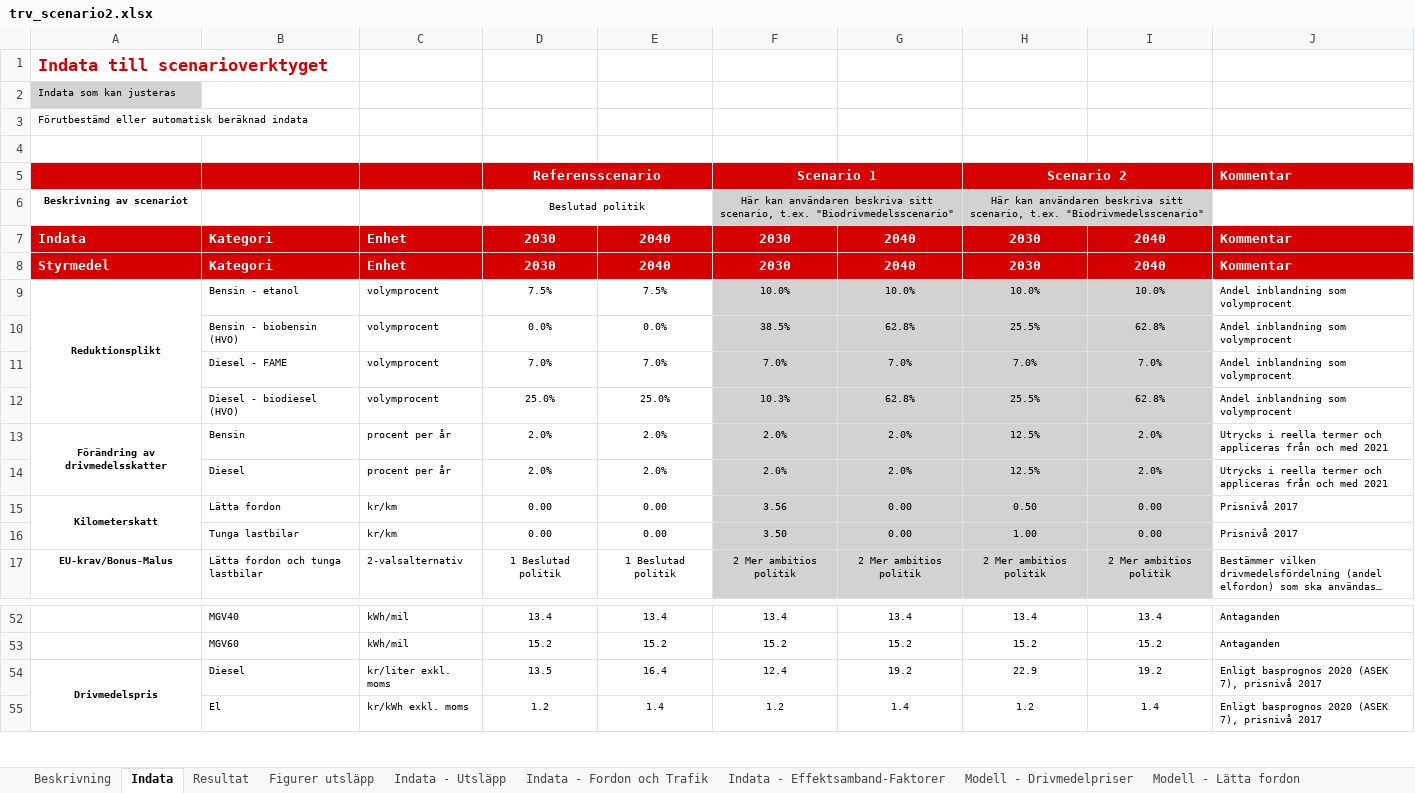
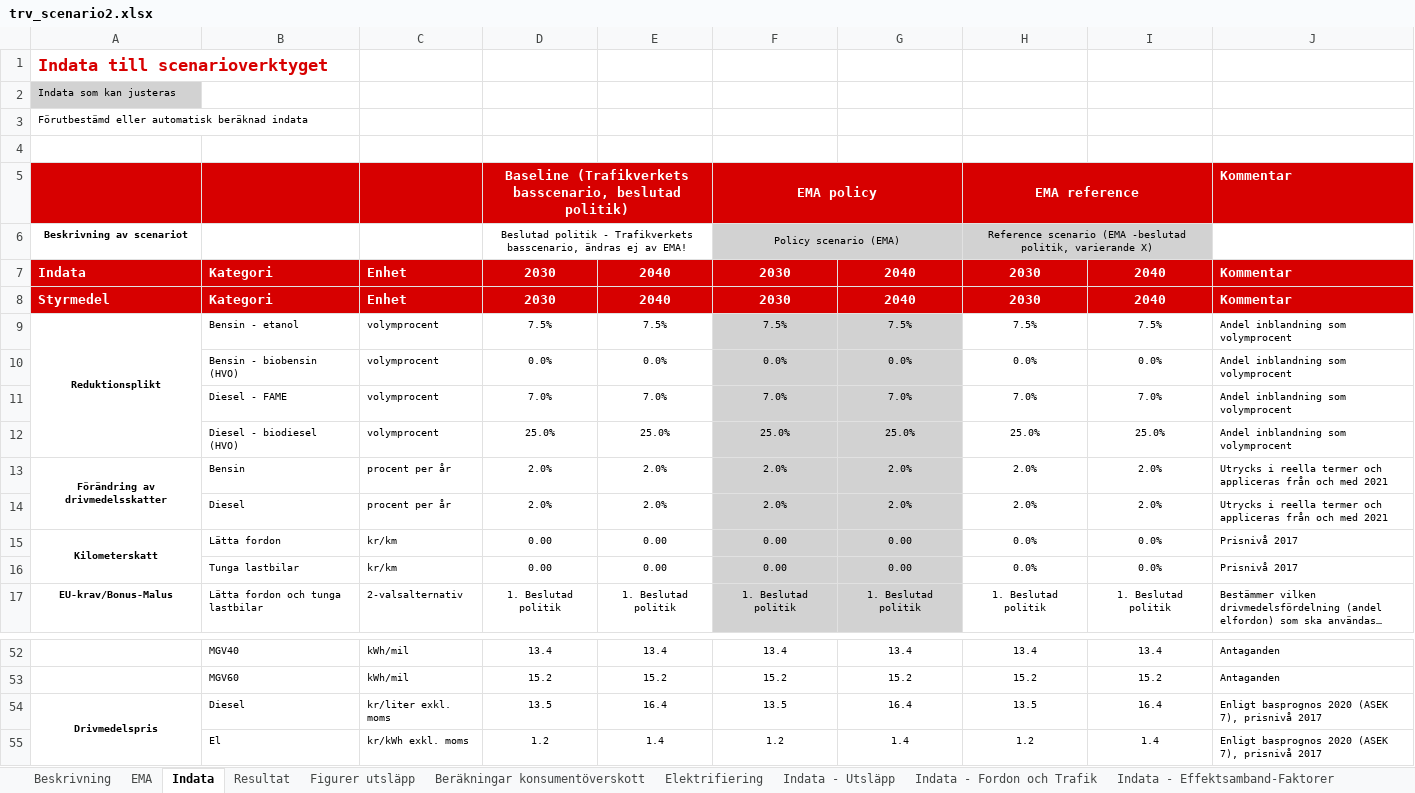
Before and after one commit to albin-engholm/EMA-transport-climate-policy-SE, an Excel workbook: models/trv_scenario2.xlsx, sheet Indata, drawn as a sheet; only a part is shown, gaps mark what is left out; long unchanged cells end in …; values as stored, in another font and other column widths than the file's, no borders; removed rows and columns are numbered as before the commit, all else as after; the diff covers the shown part only; the diff names each change by its address in the sheet, - before the commit and + after, or states it on an @@ line.

```diff
--- a/models/trv_scenario2.xlsx (sheet Indata)
+++ b/models/trv_scenario2.xlsx (sheet Indata)
+sheet tab: EMA
+sheet tab: Beräkningar konsumentöverskott
+sheet tab: Elektrifiering
-row 5:  |  |  | Referensscenario |  | Scenario 1 |  | Scenario 2 |  | Kommentar
+row 5:  |  |  | Baseline (Trafikverkets basscenario, beslutad politik) |  | EMA policy |  | EMA reference |  | Kommentar
-D6: Beslutad politik
+D6: Beslutad politik - Trafikverkets basscenario, ändras ej av EMA!
-F6: Här kan användaren beskriva sitt scenario, t.ex. "Biodrivmedelsscenario"
+F6: Policy scenario (EMA)
-H6: Här kan användaren beskriva sitt scenario, t.ex. "Biodrivmedelsscenario"
+H6: Reference scenario (EMA -beslutad politik, varierande X)
-F9: 10.0%
+F9: 7.5%
-G9: 10.0%
+G9: 7.5%
-H9: 10.0%
+H9: 7.5%
-H9:I17 fill: #D2D2D2
+H9:I17 fill: none
-I9: 10.0%
+I9: 7.5%
-F10: 38.5%
+F10: 0.0%
-G10: 62.8%
+G10: 0.0%
-H10: 25.5%
+H10: 0.0%
-I10: 62.8%
+I10: 0.0%
-F12: 10.3%
+F12: 25.0%
-G12: 62.8%
+G12: 25.0%
-H12: 25.5%
+H12: 25.0%
-I12: 62.8%
+I12: 25.0%
-H13:H14: 12.5%
+H13:H14: 2.0%
-F15: 3.56
+F15: 0.00
-H15: 0.50
+H15: 0.0%
-I15:I16: 0.00
+I15:I16: 0.0%
-F16: 3.50
+F16: 0.00
-H16: 1.00
+H16: 0.0%
-D17: 1 Beslutad politik
+D17: 1. Beslutad politik
-E17: 1 Beslutad politik
+E17: 1. Beslutad politik
-F17: 2 Mer ambitios politik
+F17: 1. Beslutad politik
-G17: 2 Mer ambitios politik
+G17: 1. Beslutad politik
-H17: 2 Mer ambitios politik
+H17: 1. Beslutad politik
-I17: 2 Mer ambitios politik
+I17: 1. Beslutad politik
-F54: 12.4
+F54: 13.5
-G54: 19.2
+G54: 16.4
-H54: 22.9
+H54: 13.5
-I54: 19.2
+I54: 16.4
```
Also changed, not shown: 5 added rows, 21 removed rows, 36 edited cells and cell formats elsewhere in this sheet, sheet Modell - Tunga fordon, sheet Modell - Lätta fordon, sheet Resultat, sheet Modell - Drivmedelpriser, sheet Indata - Effektsamband-Faktorer, sheet Indata - Fordon och Trafik, formulas that keep their value, charts or pictures, 32 other files.
